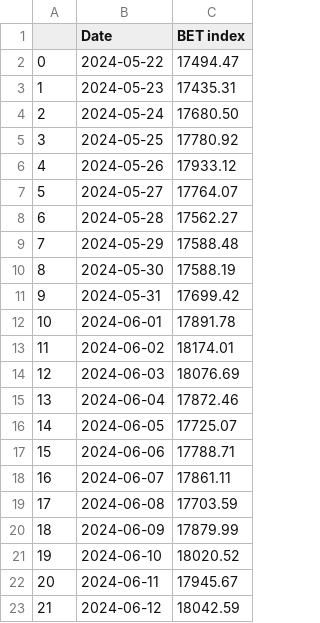
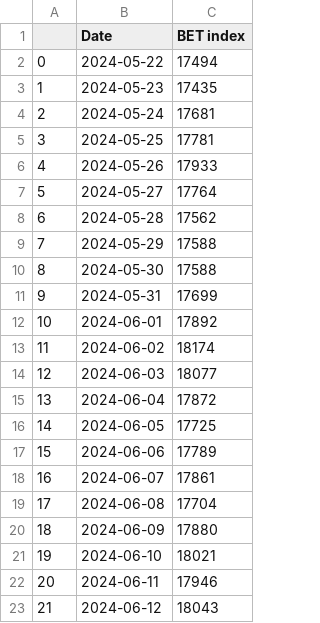
Before and after one commit to dvabel/RoEM, a CSV file: RoEM dashboard - BET index.csv, drawn as a sheet.

Commit message:
Add files via upload

```diff
--- a/RoEM dashboard - BET index.csv
+++ b/RoEM dashboard - BET index.csv
@@ -1,23 +1,23 @@
 ,Date,BET index
-0,2024-05-22,17494.47
-1,2024-05-23,17435.31
-2,2024-05-24,17680.50
-3,2024-05-25,17780.92
-4,2024-05-26,17933.12
-5,2024-05-27,17764.07
-6,2024-05-28,17562.27
-7,2024-05-29,17588.48
-8,2024-05-30,17588.19
-9,2024-05-31,17699.42
-10,2024-06-01,17891.78
-11,2024-06-02,18174.01
-12,2024-06-03,18076.69
-13,2024-06-04,17872.46
-14,2024-06-05,17725.07
-15,2024-06-06,17788.71
-16,2024-06-07,17861.11
-17,2024-06-08,17703.59
-18,2024-06-09,17879.99
-19,2024-06-10,18020.52
-20,2024-06-11,17945.67
-21,2024-06-12,18042.59
+0,2024-05-22,17494
+1,2024-05-23,17435
+2,2024-05-24,17681
+3,2024-05-25,17781
+4,2024-05-26,17933
+5,2024-05-27,17764
+6,2024-05-28,17562
+7,2024-05-29,17588
+8,2024-05-30,17588
+9,2024-05-31,17699
+10,2024-06-01,17892
+11,2024-06-02,18174
+12,2024-06-03,18077
+13,2024-06-04,17872
+14,2024-06-05,17725
+15,2024-06-06,17789
+16,2024-06-07,17861
+17,2024-06-08,17704
+18,2024-06-09,17880
+19,2024-06-10,18021
+20,2024-06-11,17946
+21,2024-06-12,18043
```
